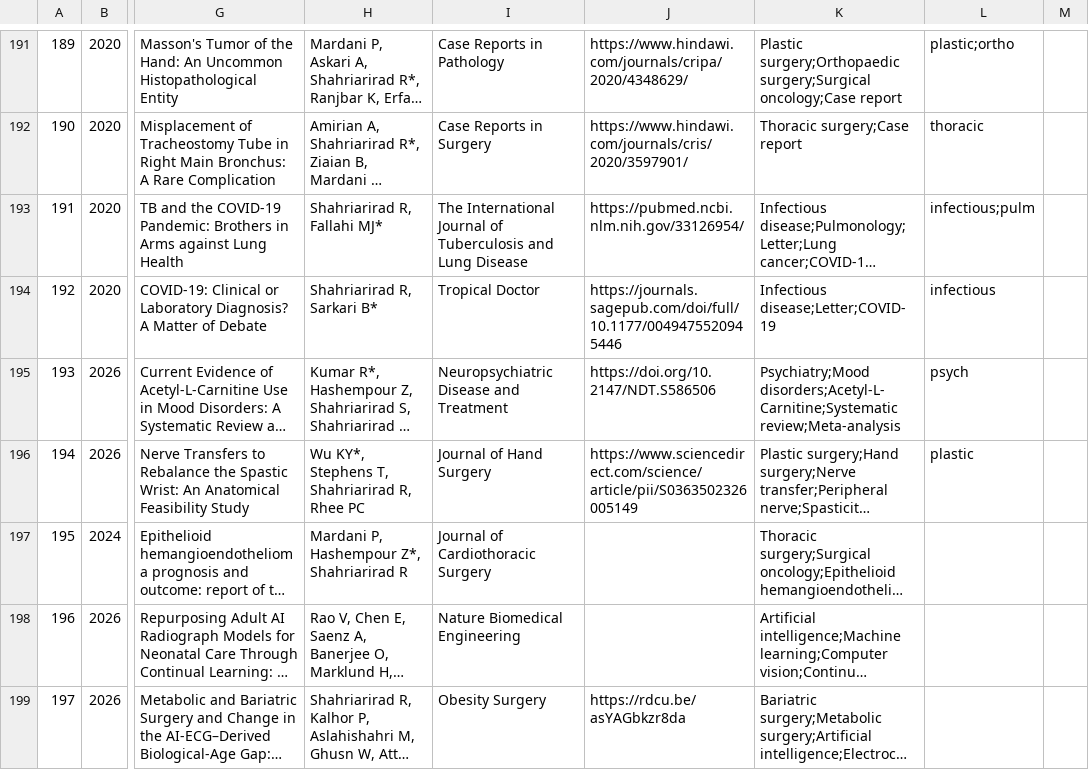
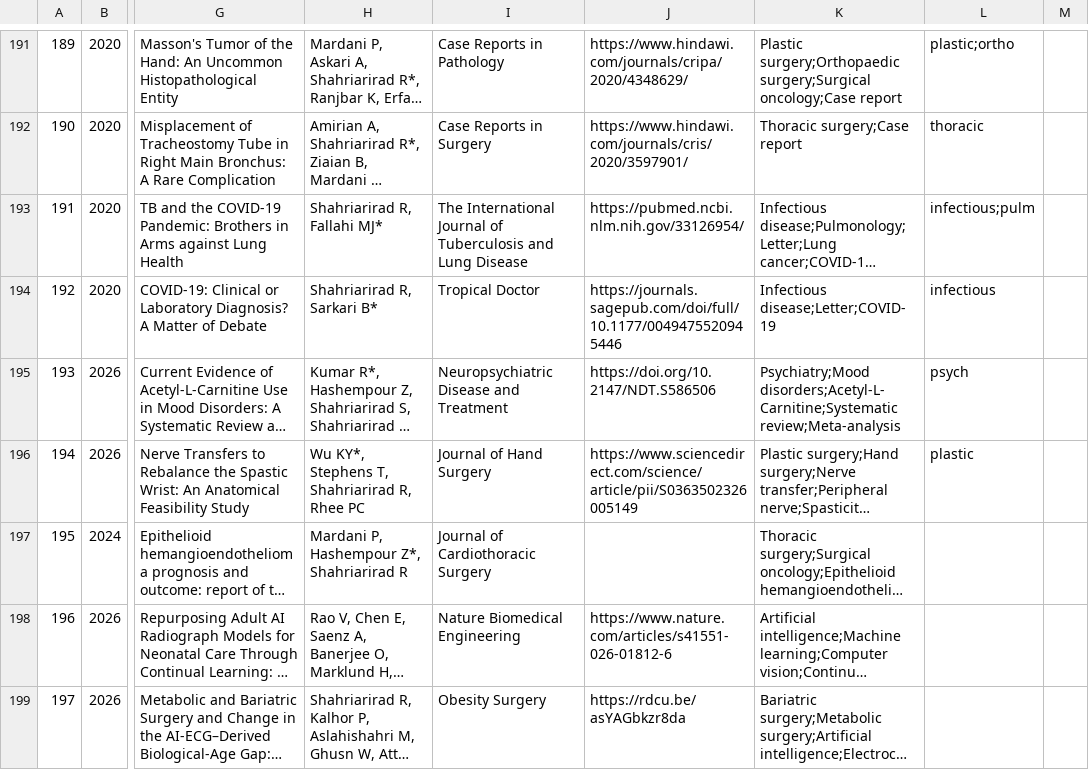
Before and after one commit to SoRRad/RezaShahriarirad_CV, a CSV file: data/publications.csv, drawn as a sheet; only a part is shown, gaps mark what is left out; long unchanged cells end in …; the diff names each change by its address in the sheet, - before the commit and + after, or states it on an @@ line.

```diff
--- a/data/publications.csv
+++ b/data/publications.csv
-J198: (empty)
+J198: https://www.nature.com/articles/s41551-026-01812-6
```
Also changed, not shown: 4 other files.
